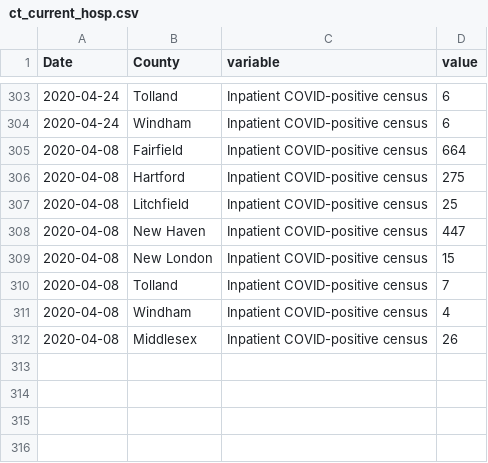
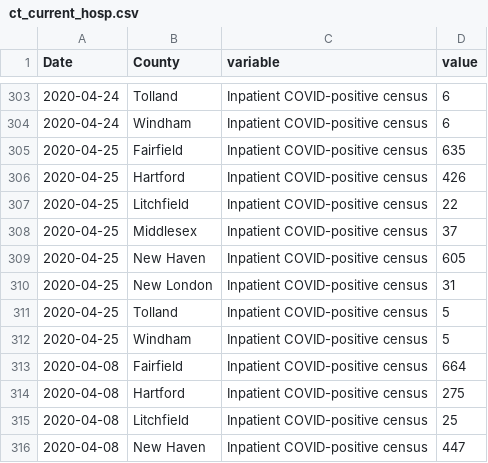
Before and after one commit to fcrawford/covid19_ct, a CSV file: data/ct_current_hosp.csv, drawn as a sheet; only a part is shown, gaps mark what is left out; the shorter side is filled out with more unchanged rows.

Commit message:
4/25 data

```diff
--- a/data/ct_current_hosp.csv
+++ b/data/ct_current_hosp.csv
@@ -304,2 +304,10 @@ Date,County,variable,value
 2020-04-24,Windham,Inpatient COVID-positive census,6
+2020-04-25,Fairfield,Inpatient COVID-positive census,635
+2020-04-25,Hartford,Inpatient COVID-positive census,426
+2020-04-25,Litchfield,Inpatient COVID-positive census,22
+2020-04-25,Middlesex,Inpatient COVID-positive census,37
+2020-04-25,New Haven,Inpatient COVID-positive census,605
+2020-04-25,New London,Inpatient COVID-positive census,31
+2020-04-25,Tolland,Inpatient COVID-positive census,5
+2020-04-25,Windham,Inpatient COVID-positive census,5
 2020-04-08,Fairfield,Inpatient COVID-positive census,664
```
Also changed, not shown: data/ct_cum_hosp.csv, data/ct_hosp_cap.csv, 1 other file.
